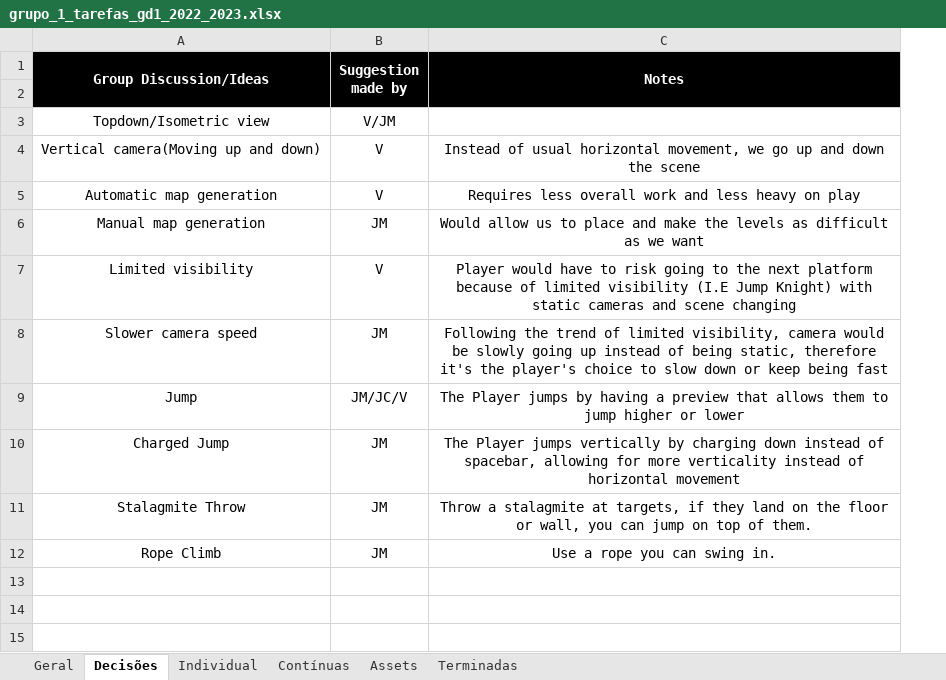
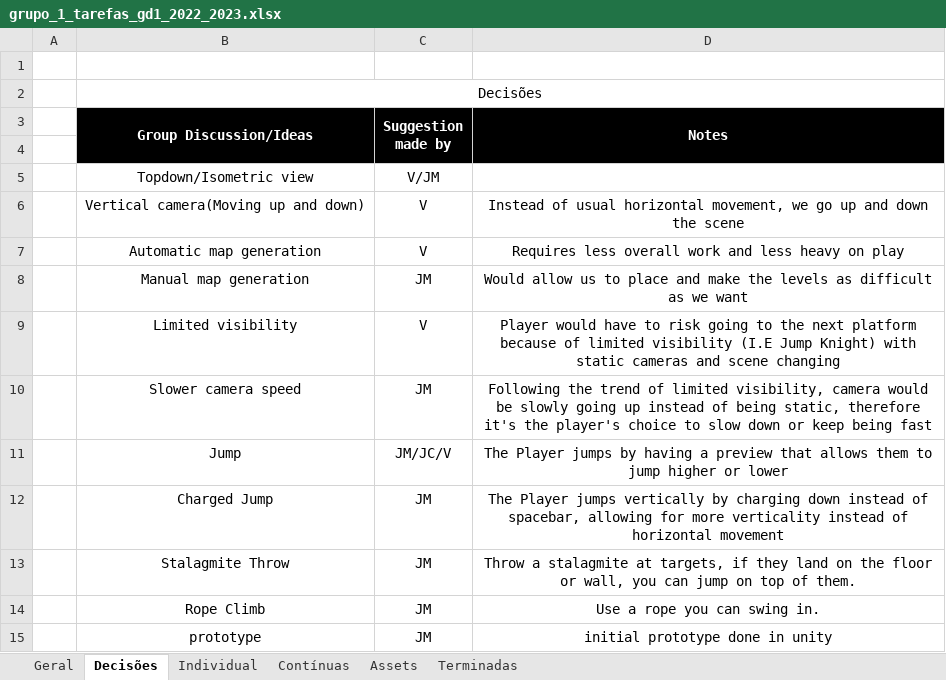
Before and after one commit to trunksrage24/GD1_TP2, an Excel workbook: grupo_1_tarefas_gd1_2022_2023.xlsx, sheet Decisões, drawn as a sheet; values as stored, in another font and other column widths than the file's, no borders; addresses are those after the commit; the diff names each change by its address in the sheet, - before the commit and + after, or states it on an @@ line.

```diff
--- a/grupo_1_tarefas_gd1_2022_2023.xlsx (sheet Decisões)
+++ b/grupo_1_tarefas_gd1_2022_2023.xlsx (sheet Decisões)
+column A, empty
+row 1: (empty)
+row 2:  | Decisões
+row 15:  | prototype | JM | initial prototype done in unity
```
Also changed, not shown: sheet Individual, sheet Geral, sheet Terminadas, sheet Contínuas, sheet Assets, grupo_1_macro_gd1_2022_2023.xlsx, 3 other files.
